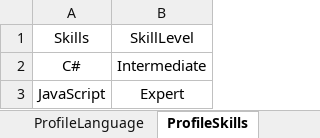
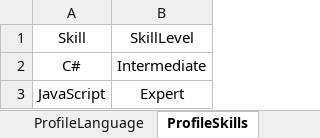
Before and after one commit to Jiale780/MarsAdvTask, an Excel workbook: MarsAdvTaskNUnit/MarsAdvTaskNUnit/ExcelData/TestExcelData.xlsx, sheet ProfileSkills, drawn as a sheet; values as stored, in another font and other column widths than the file's, no borders; the diff names each change by its address in the sheet, - before the commit and + after, or states it on an @@ line.

```diff
--- a/MarsAdvTaskNUnit/MarsAdvTaskNUnit/ExcelData/TestExcelData.xlsx (sheet ProfileSkills)
+++ b/MarsAdvTaskNUnit/MarsAdvTaskNUnit/ExcelData/TestExcelData.xlsx (sheet ProfileSkills)
-A1: Skills
+A1: Skill
```
Also changed, not shown: sheet ProfileEducation, 3 other files.
